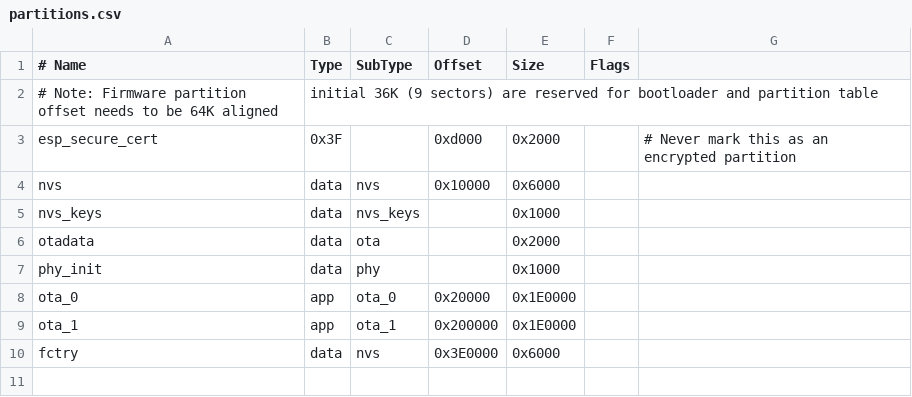
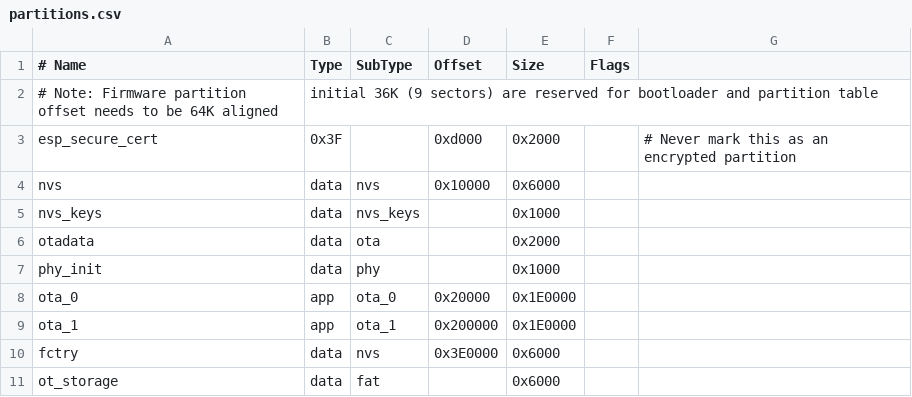
Before and after one commit to espressif/esp-matter, a CSV file: examples/light/partitions.csv, drawn as a sheet.

Commit message:
update for matter 1.1 sve
Fixes after reboot issues, INVALID attribute val type was set, failing to read
attribute. Commissioner was reading attribute val by stripping first
byte. Unable to update attribute val.
Closes : https://github.com/espressif/esp-matter/issues/148

```diff
--- a/examples/light/partitions.csv
+++ b/examples/light/partitions.csv
@@ -10 +10,2 @@ ota_1,    app,  ota_1,   0x200000,  0x1E0000,
 fctry,    data, nvs,     0x3E0000,  0x6000
+ot_storage,data, fat,     ,          0x6000,
```
Also changed, not shown: 10 other files.
